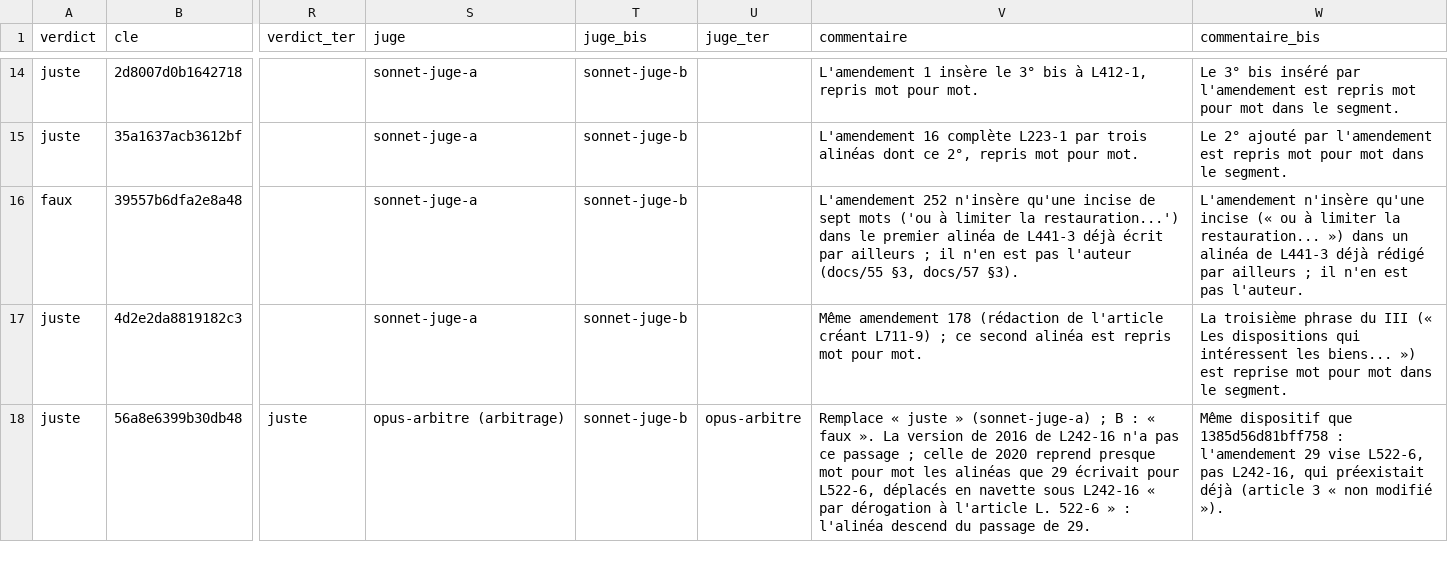
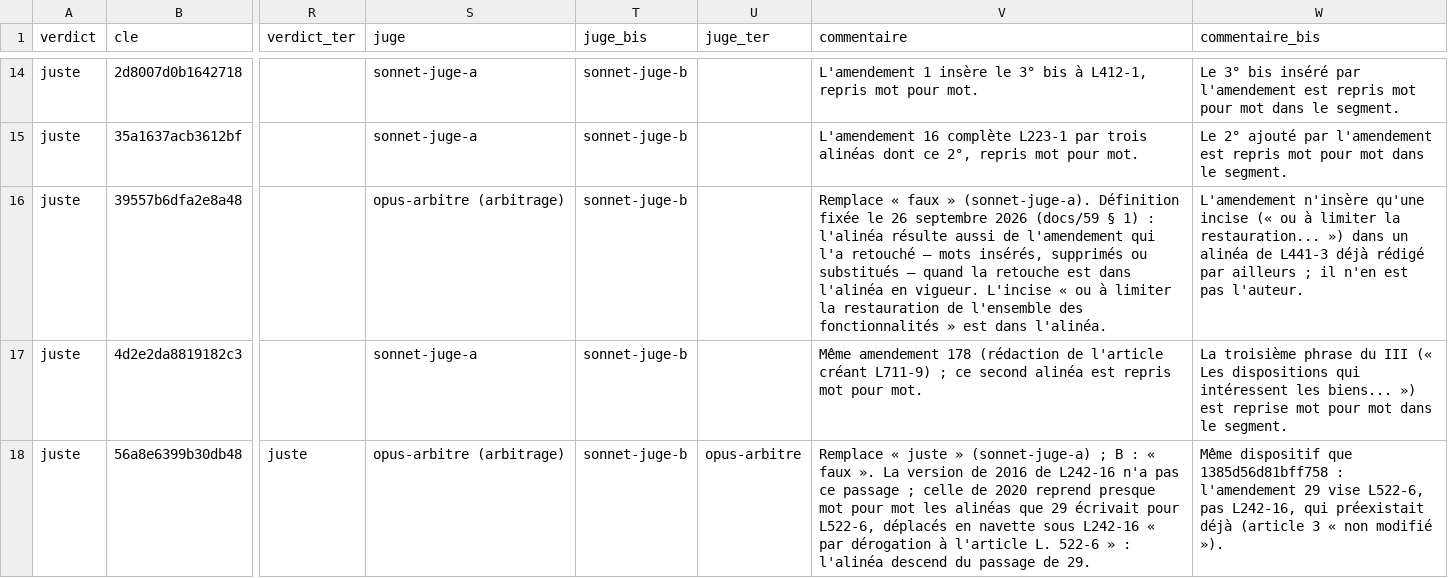
Before and after one commit to HugoFara/ratio-legis, a TSV file: data/mesures/precision-resulte-de-xve.tsv, drawn as a sheet; only a part is shown, gaps mark what is left out; the diff names each change by its address in the sheet, - before the commit and + after, or states it on an @@ line.

```diff
--- a/data/mesures/precision-resulte-de-xve.tsv
+++ b/data/mesures/precision-resulte-de-xve.tsv
-A16 (verdict): faux
+A16 (verdict): juste
-S16 (juge): sonnet-juge-a
+S16 (juge): opus-arbitre (arbitrage)
-V16 (commentaire): L'amendement 252 n'insère qu'une incise de sept mots ('ou à limiter la restauration...') dans le premier alinéa de L441-3 déjà écrit par ailleurs ; il n'en est pas l'auteur (docs/55 §3, docs/57 §3).
+V16 (commentaire): Remplace « faux » (sonnet-juge-a). Définition fixée le 26 septembre 2026 (docs/59 § 1) : l'alinéa résulte aussi de l'amendement qui l'a retouché — mots insérés, supprimés ou substitués — quand la retouche est dans l'alinéa en vigueur. L'incise « ou à limiter la restauration de l'ensemble des fonctionnalités » est dans l'alinéa.
```
Also changed, not shown: data/dossiers-du-perimetre.tsv, data/mesures/grain.tsv, 24 other files.
